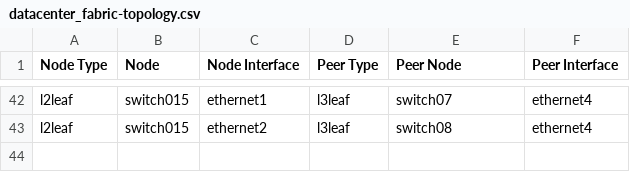
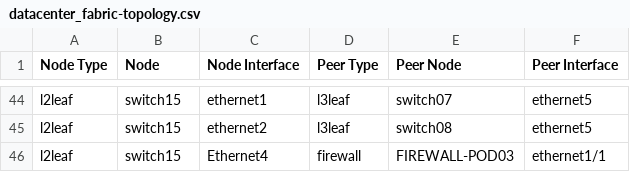
Before and after one commit to titom73/datacenter-automation-demo, a CSV file: dc1-inventory/documentation/fabric/datacenter_fabric-topology.csv, drawn as a sheet; only a part is shown, gaps mark what is left out; addresses are those after the commit; the diff covers the shown part only; the diff names each change by its address in the sheet, - before the commit and + after, or states it on an @@ line.

```diff
--- a/dc1-inventory/documentation/fabric/datacenter_fabric-topology.csv
+++ b/dc1-inventory/documentation/fabric/datacenter_fabric-topology.csv
-B44:B45 (Node): switch015
+B44:B45 (Node): switch15
-F44:F45 (Peer Interface): ethernet4
+F44:F45 (Peer Interface): ethernet5
+row 46: l2leaf | switch15 | Ethernet4 | firewall | FIREWALL-POD03 | ethernet1/1
```
Also changed, not shown: 2 added rows and 20 edited cells elsewhere in this file, 45 other files.
